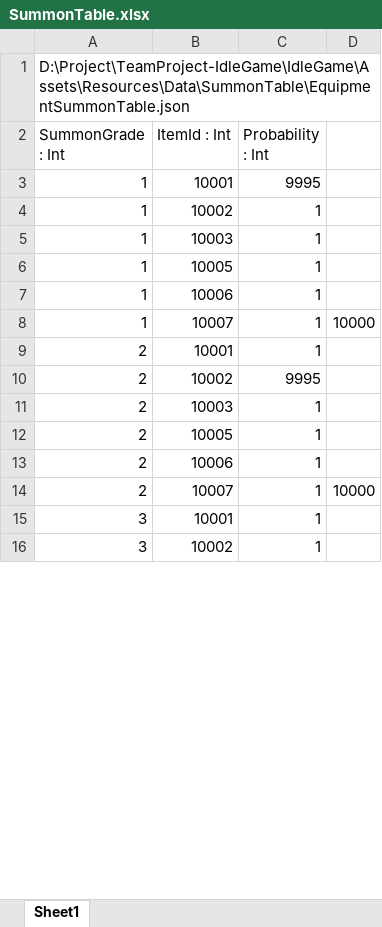
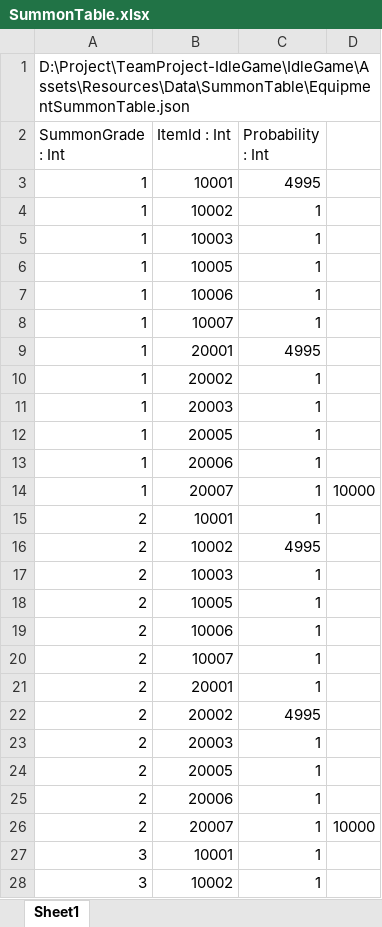
Before and after one commit to psw1305/TeamProject-IdleGame, an Excel workbook: IdleGame/Assets/Resources/ExcelTable/SummonTable.xlsx, sheet Sheet1, drawn as a sheet; only a part is shown; values as stored, in another font and other column widths than the file's, no borders; table styles not drawn; addresses are those after the commit; the diff covers the shown part only; the diff names each change by its address in the sheet, - before the commit and + after, or states it on an @@ line.

Commit message:
[🛠️Fix] Item probability fix
- 확률 테이블 임시 수정
- 방어구 등장 가능하도록 수정

```diff
--- a/IdleGame/Assets/Resources/ExcelTable/SummonTable.xlsx (sheet Sheet1)
+++ b/IdleGame/Assets/Resources/ExcelTable/SummonTable.xlsx (sheet Sheet1)
-C3 (Probability : Int): 9995
+C3 (Probability : Int): 4995
-D8: 10000
+D8: (empty)
+row 9: 1 | 20001 | 4995
+row 10: 1 | 20002 | 1
+row 11: 1 | 20003 | 1
+row 12: 1 | 20005 | 1
+row 13: 1 | 20006 | 1
+row 14: 1 | 20007 | 1 | 10000
-C16 (Probability : Int): 9995
+C16 (Probability : Int): 4995
-D20: 10000
+D20: (empty)
+row 21: 2 | 20001 | 1
+row 22: 2 | 20002 | 4995
+row 23: 2 | 20003 | 1
+row 24: 2 | 20005 | 1
+row 25: 2 | 20006 | 1
+row 26: 2 | 20007 | 1 | 10000
```
Also changed, not shown: 18 added rows and 3 edited cells elsewhere in this sheet, formulas that keep their value, 1 other file.
